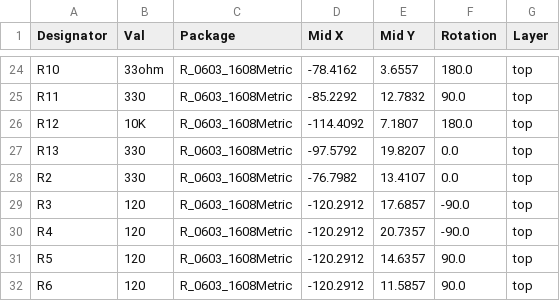
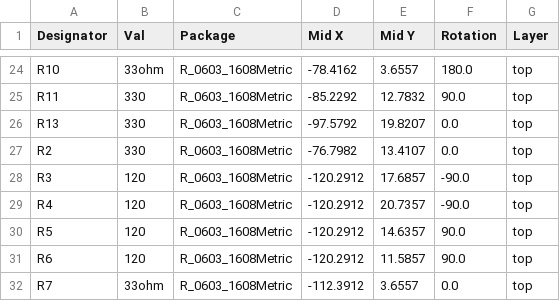
Before and after one commit to computergeek1507/PB_16, a CSV file: Receiver_Out_Edge_SMD/jlcpcb/production_files/CPL-Receiver_Out.csv, drawn as a sheet; only a part is shown, gaps mark what is left out; the shorter side is filled out with more unchanged rows; the diff names each change by its address in the sheet, - before the commit and + after, or states it on an @@ line.

```diff
--- a/Receiver_Out_Edge_SMD/jlcpcb/production_files/CPL-Receiver_Out.csv
+++ b/Receiver_Out_Edge_SMD/jlcpcb/production_files/CPL-Receiver_Out.csv
-row 26: R12 | 10K | R_0603_1608Metric | -114.4092 | 7.1807 | 180.0 | top
```
Also changed, not shown: Receiver_Out_Edge_SMD/jlcpcb/production_files/BOM-Receiver_Out.csv, 15 other files.
